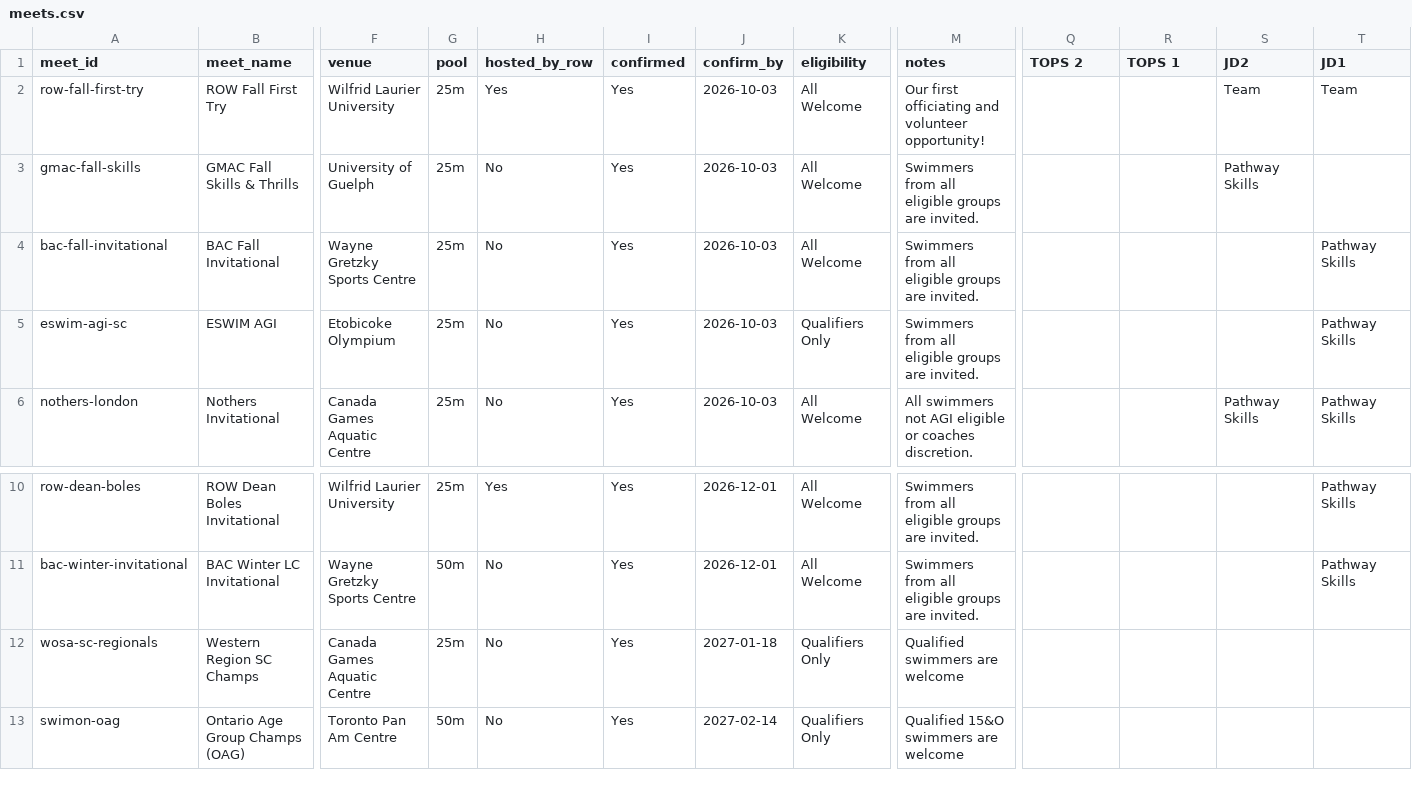
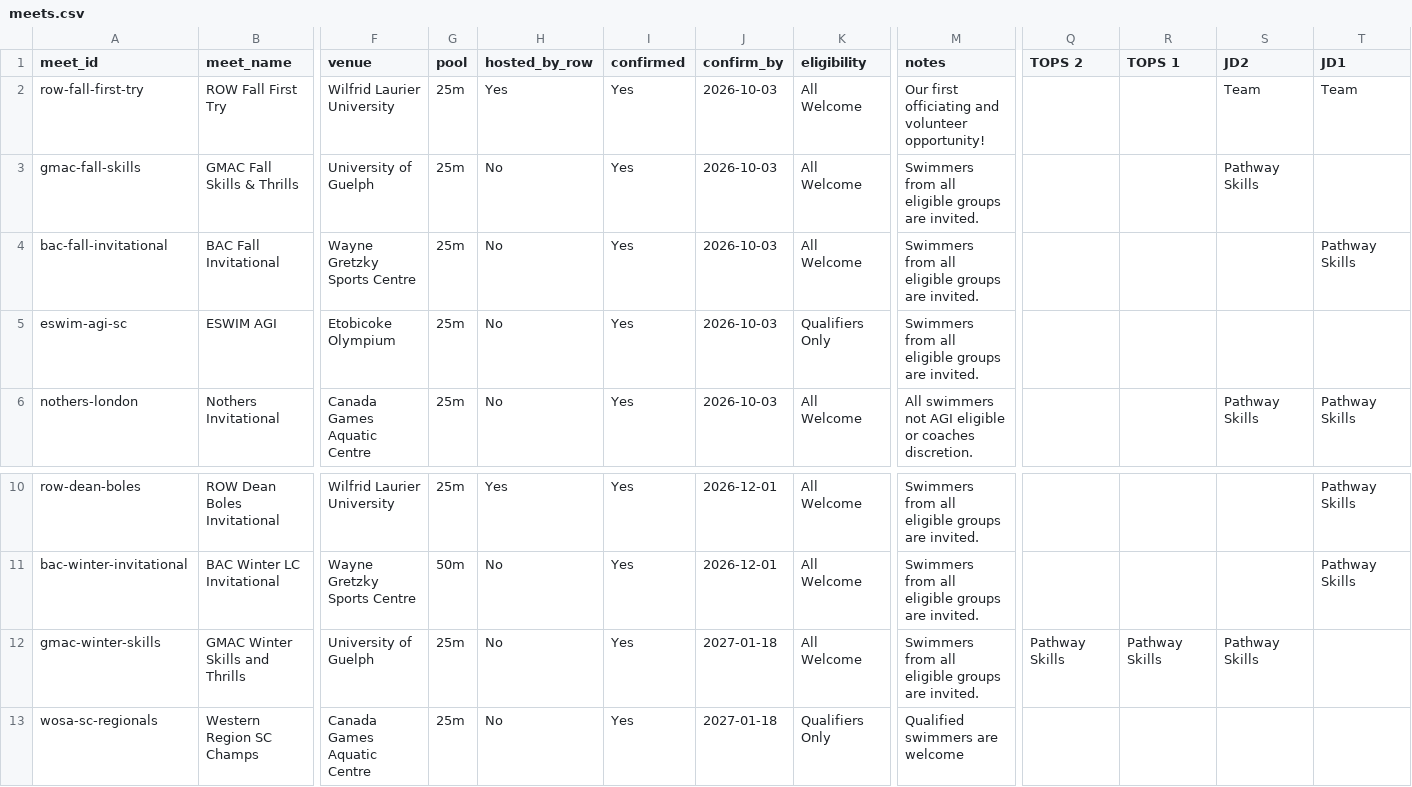
Before and after one commit to row-gm/row-meets, a CSV file: data/meets.csv, drawn as a sheet; only a part is shown, gaps mark what is left out; the shorter side is filled out with more unchanged rows; rows hold the shown columns only; the diff names each change by its address in the sheet, - before the commit and + after, or states it on an @@ line.

Commit message:
Schedule published from the spreadsheet, 2026-08-29 15:21

```diff
--- a/data/meets.csv
+++ b/data/meets.csv
-T5 (JD1): Pathway Skills
+T5 (JD1): (empty)
+row 12: gmac-winter-skills | GMAC Winter Skills and Thrills | University of Guelph | 25m | No | Yes | 2027-01-18 | All Welcome | Swimmers from all eligible groups are invited. | Pathway Skills | Pathway Skills | Pathway Skills
```
